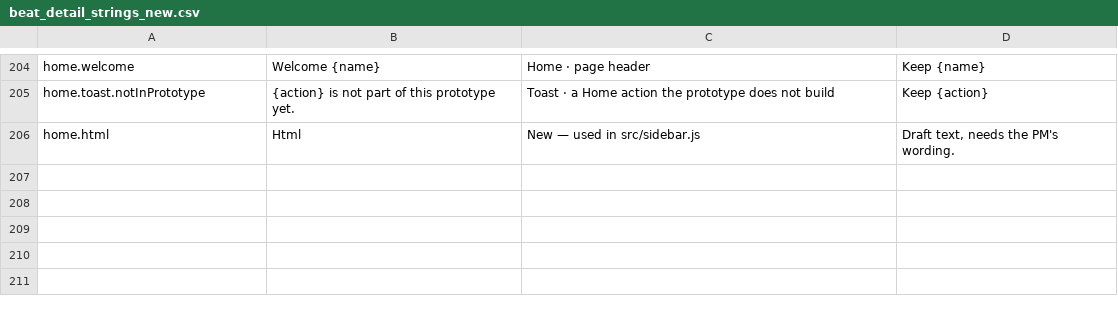
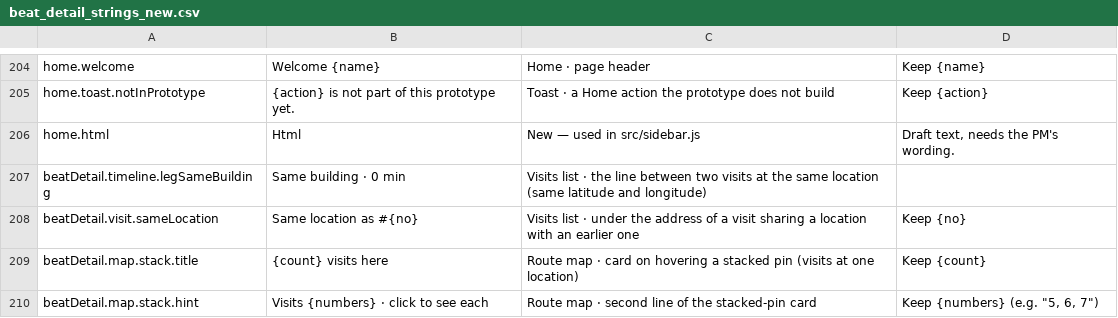
Before and after one commit to muralioff/field-view-crm, a CSV file: content/beat_detail_strings_new.csv, drawn as a sheet; only a part is shown, gaps mark what is left out; the diff names each change by its address in the sheet, - before the commit and + after, or states it on an @@ line.

Commit message:
Detail page same place pin handling & some conf changes

```diff
--- a/content/beat_detail_strings_new.csv
+++ b/content/beat_detail_strings_new.csv
+row 207: beatDetail.timeline.legSameBuilding | Same building · 0 min | Visits list · the line between two visits at the same location (same latitude and longitude)
+row 208: beatDetail.visit.sameLocation | Same location as #{no} | Visits list · under the address of a visit sharing a location with an earlier one | Keep {no}
+row 209: beatDetail.map.stack.title | {count} visits here | Route map · card on hovering a stacked pin (visits at one location) | Keep {count}
+row 210: beatDetail.map.stack.hint | Visits {numbers} · click to see each | Route map · second line of the stacked-pin card | Keep {numbers} (e.g. "5, 6, 7")
```
Also changed, not shown: content/create_beat_strings.csv, 40 other files.
